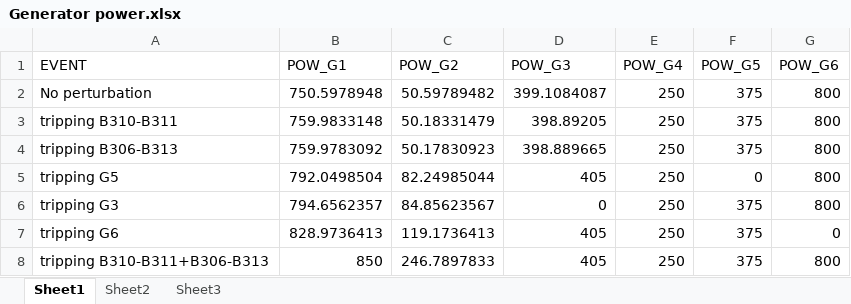
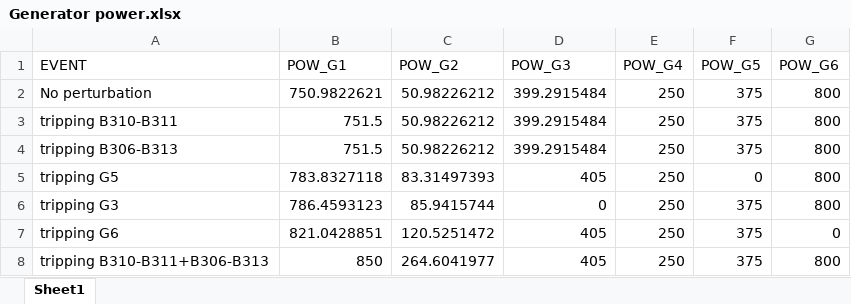
Before and after one commit to Boreas3/ELEC0029_project, an Excel workbook: Question1/V3/Generator power.xlsx, sheet Sheet1, drawn as a sheet; values as stored, in another font and other column widths than the file's, no borders; the diff names each change by its address in the sheet, - before the commit and + after, or states it on an @@ line.

```diff
--- a/Question1/V3/Generator power.xlsx (sheet Sheet1)
+++ b/Question1/V3/Generator power.xlsx (sheet Sheet1)
-sheet tab: Sheet2
-sheet tab: Sheet3
-B2 (POW_G1): 750.5978948
+B2 (POW_G1): 750.9822621
-C2 (POW_G2): 50.59789482
+C2 (POW_G2): 50.98226212
-D2 (POW_G3): 399.1084087
+D2 (POW_G3): 399.2915484
-B3 (POW_G1): 759.9833148
+B3 (POW_G1): 751.5
-C3 (POW_G2): 50.18331479
+C3 (POW_G2): 50.98226212
-D3 (POW_G3): 398.89205
+D3 (POW_G3): 399.2915484
-B4 (POW_G1): 759.9783092
+B4 (POW_G1): 751.5
-C4 (POW_G2): 50.17830923
+C4 (POW_G2): 50.98226212
-D4 (POW_G3): 398.889665
+D4 (POW_G3): 399.2915484
-B5 (POW_G1): 792.0498504
+B5 (POW_G1): 783.8327118
-C5 (POW_G2): 82.24985044
+C5 (POW_G2): 83.31497393
-B6 (POW_G1): 794.6562357
+B6 (POW_G1): 786.4593123
-C6 (POW_G2): 84.85623567
+C6 (POW_G2): 85.9415744
-B7 (POW_G1): 828.9736413
+B7 (POW_G1): 821.0428851
-C7 (POW_G2): 119.1736413
+C7 (POW_G2): 120.5251472
-C8 (POW_G2): 246.7897833
+C8 (POW_G2): 264.6041977
```
Also changed, not shown: Question1/V3/Event.xlsx, 24 other files.
